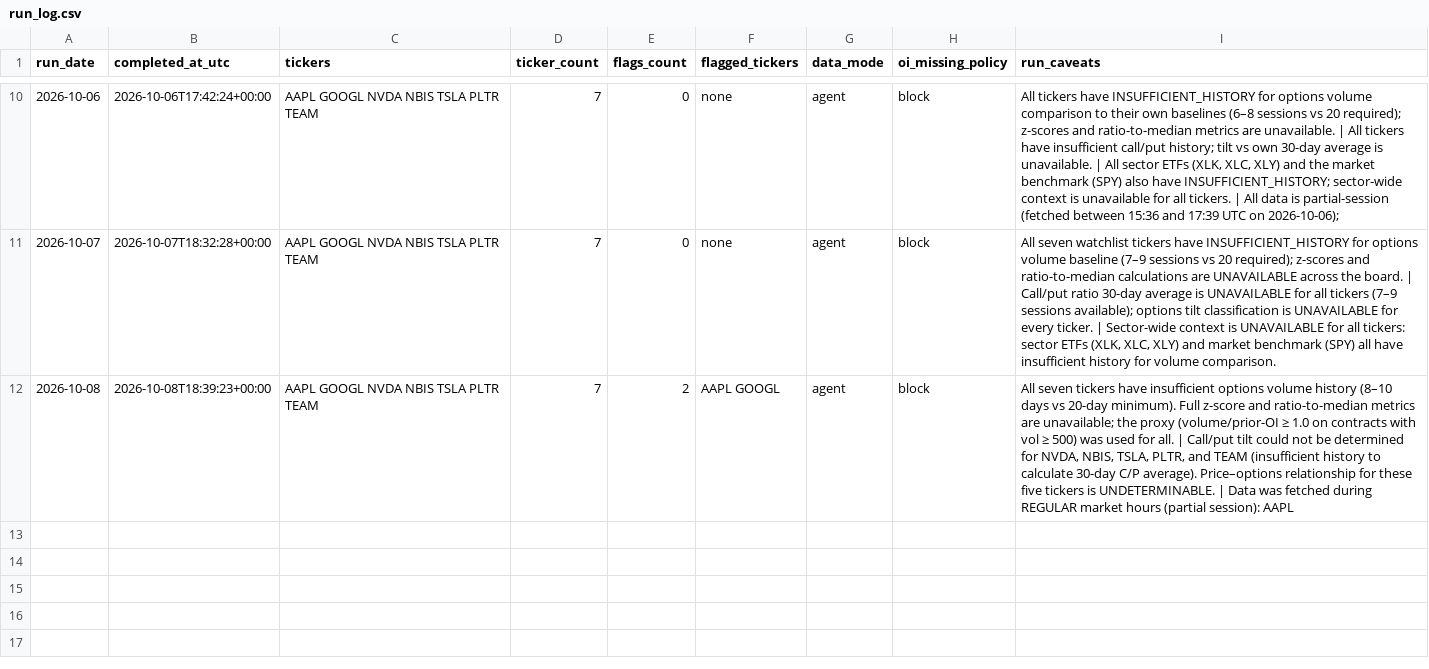
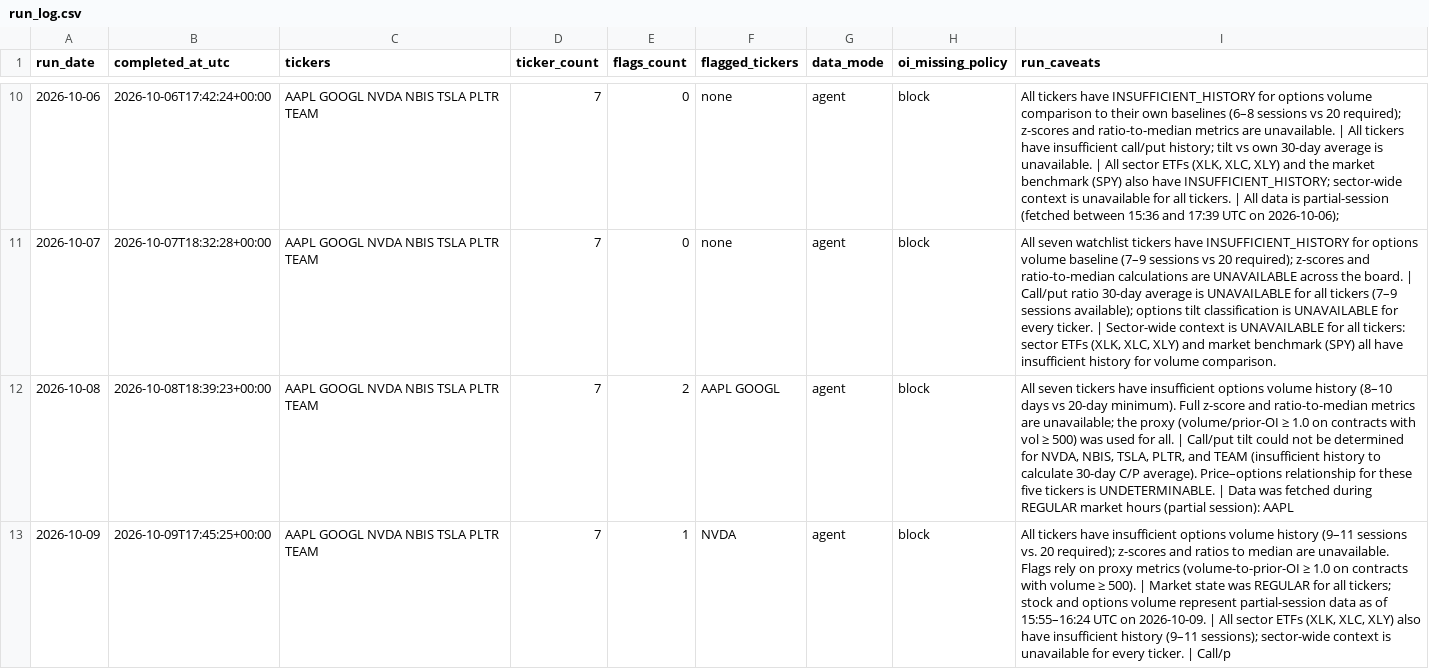
Before and after one commit to luciaz0/test-for-fun, a CSV file: stock-performance-analysis/data/run_log.csv, drawn as a sheet; only a part is shown, gaps mark what is left out; the diff names each change by its address in the sheet, - before the commit and + after, or states it on an @@ line.

```diff
--- a/stock-performance-analysis/data/run_log.csv
+++ b/stock-performance-analysis/data/run_log.csv
+row 13: 2026-10-09 | 2026-10-09T17:45:25+00:00 | AAPL GOOGL NVDA NBIS TSLA PLTR TEAM | 7 | 1 | NVDA | agent | block | All tickers have insufficient options volume history (9–11 sessions vs. 20 required); z-scores and ratios to median are unavailable. Flags rely on proxy metrics (volume-to-prior-OI ≥ 1.0 on contracts with volume ≥ 500). | Market state was REGULAR for all tickers; stock and options volume represent partial-session data as of 15:55–16:24 UTC on 2026-10-09. | All sector ETFs (XLK, XLC, XLY) also have insufficient history (9–11 sessions); sector-wide context is unavailable for every ticker. | Call/p
```
Also changed, not shown: stock-performance-analysis/data/flag_log.csv, stock-performance-analysis/data/ticker_log.csv, 1 other file.
